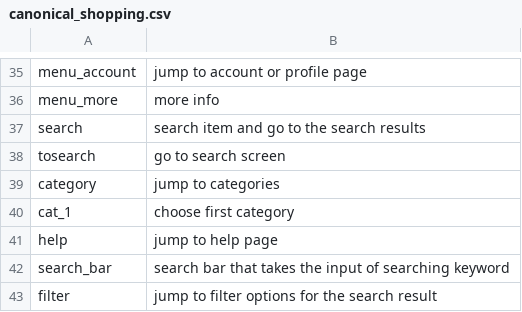
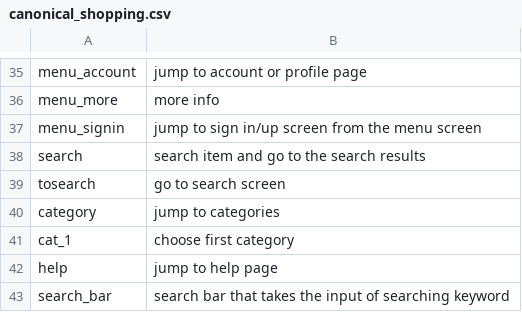
Before and after one commit to felicitia/UsageTesting, a CSV file: IR/canonical_shopping.csv, drawn as a sheet; only a part is shown, gaps mark what is left out; the shorter side is filled out with more unchanged rows.

Commit message:
Update canonical_shopping.csv

```diff
--- a/IR/canonical_shopping.csv
+++ b/IR/canonical_shopping.csv
@@ -36,2 +36,3 @@ menu_account,jump to account or profile page
 menu_more,more info
+menu_signin,jump to sign in/up screen from the menu screen
 search,search item and go to the search results
```
